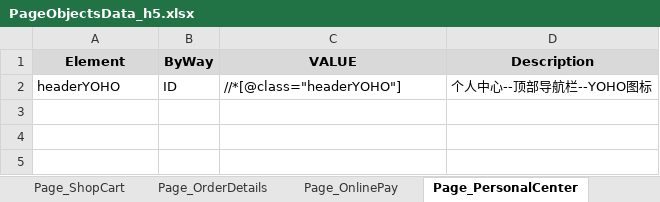
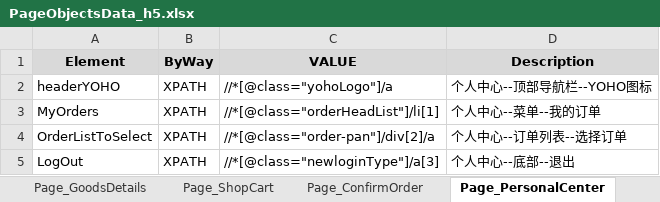
Before and after one commit to yzwy1988/YOHO_Automated_Test, an Excel workbook: Data/PageObjectsData_h5.xlsx, sheet Page_PersonalCenter, drawn as a sheet; values as stored, in another font and other column widths than the file's, no borders; the diff names each change by its address in the sheet, - before the commit and + after, or states it on an @@ line.

```diff
--- a/Data/PageObjectsData_h5.xlsx (sheet Page_PersonalCenter)
+++ b/Data/PageObjectsData_h5.xlsx (sheet Page_PersonalCenter)
-sheet tab: Page_OnlinePay
+sheet tab: Page_ConfirmOrder
-B2 (ByWay): ID
+B2 (ByWay): XPATH
-C2 (VALUE): //*[@class="headerYOHO"]
+C2 (VALUE): //*[@class="yohoLogo"]/a
+row 3: MyOrders | XPATH | //*[@class="orderHeadList"]/li[1] | 个人中心--菜单--我的订单
+row 4: OrderListToSelect | XPATH | //*[@class="order-pan"]/div[2]/a | 个人中心--订单列表--选择订单
+row 5: LogOut | XPATH | //*[@class="newloginType"]/a[3] | 个人中心--底部--退出
```
Also changed, not shown: sheet Page_OrderDetails, sheet Page_ConfirmOrder, sheet Page_ShopCart, sheet Page_Home, sheet Page_GoodsDetails, other sheet tabs, Data/LoginUserData_h5.xlsx, 3 other files.
